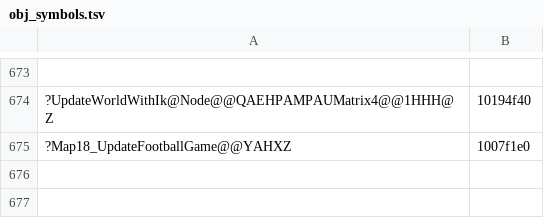
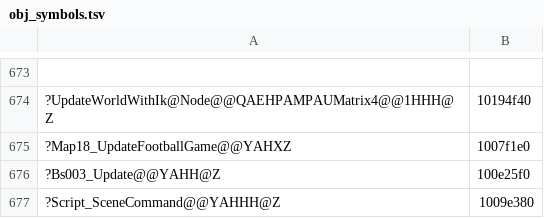
Before and after one commit to ObeseCatLord/Gurumin-Decompilation, a TSV file: decomp/obj_symbols.tsv, drawn as a sheet; only a part is shown, gaps mark what is left out; the diff names each change by its address in the sheet, - before the commit and + after, or states it on an @@ line.

```diff
--- a/decomp/obj_symbols.tsv
+++ b/decomp/obj_symbols.tsv
+row 676: ?Bs003_Update@@YAHH@Z | 100e25f0
+row 677: ?Script_SceneCommand@@YAHHH@Z | 1009e380
```
Also changed, not shown: decomp/open.tsv, symbols.tsv, 10 other files.
